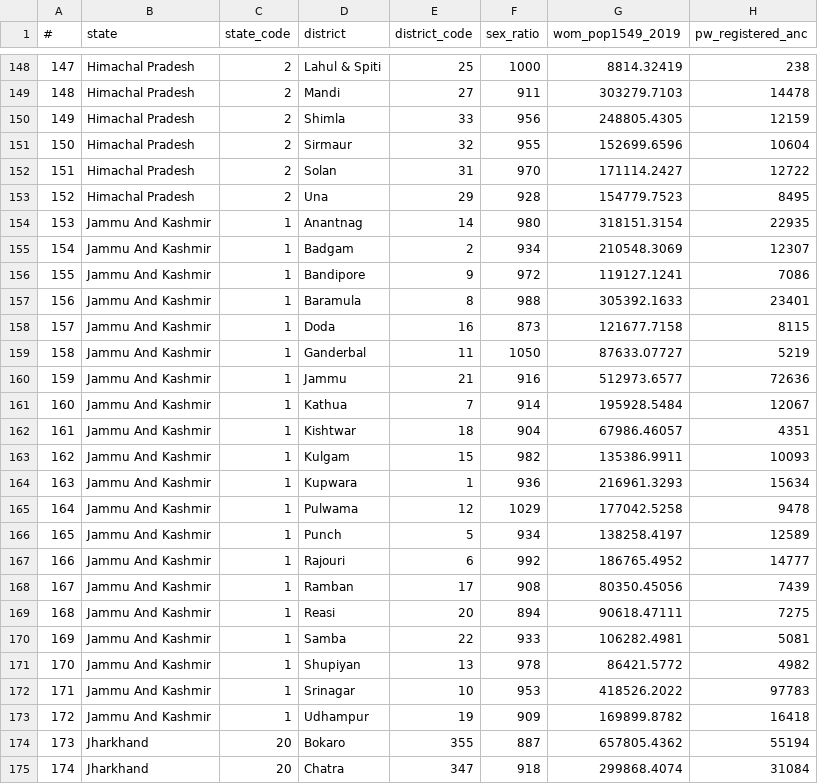
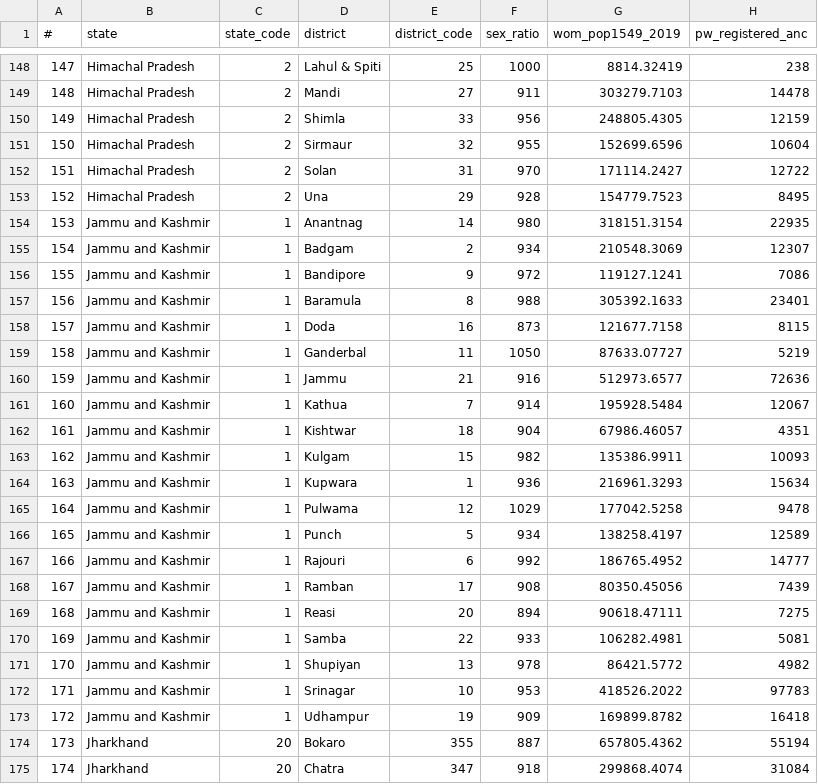
Before and after one commit to amitjenaiitbm/dnp2.0, a CSV file: data/csv/comparable_district_data.csv, drawn as a sheet; only a part is shown, gaps mark what is left out; the diff names each change by its address in the sheet, - before the commit and + after, or states it on an @@ line.

Commit message:
J & K data updated

```diff
--- a/data/csv/comparable_district_data.csv
+++ b/data/csv/comparable_district_data.csv
-B154:B173 (state): Jammu And Kashmir
+B154:B173 (state): Jammu and Kashmir
```
Also changed, not shown: data/csv/comparable_state_data.csv, data/csv/non_comparable_state_data.csv, 5 other files.
